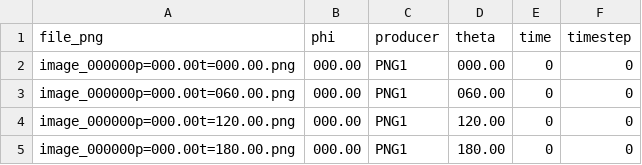
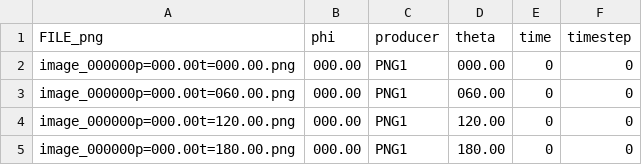
Before and after one commit to cinemascience/pycinema-testdata, a CSV file: default/test_paraview.cdb/data.csv, drawn as a sheet; only a part is shown.

Commit message:
updating paraview database

```diff
--- a/default/test_paraview.cdb/data.csv
+++ b/default/test_paraview.cdb/data.csv
@@ -1,2 +1,2 @@
-file_png,phi,producer,theta,time,timestep
+FILE_png,phi,producer,theta,time,timestep
 image_000000p=000.00t=000.00.png,000.00,PNG1,000.00,0,0
```
